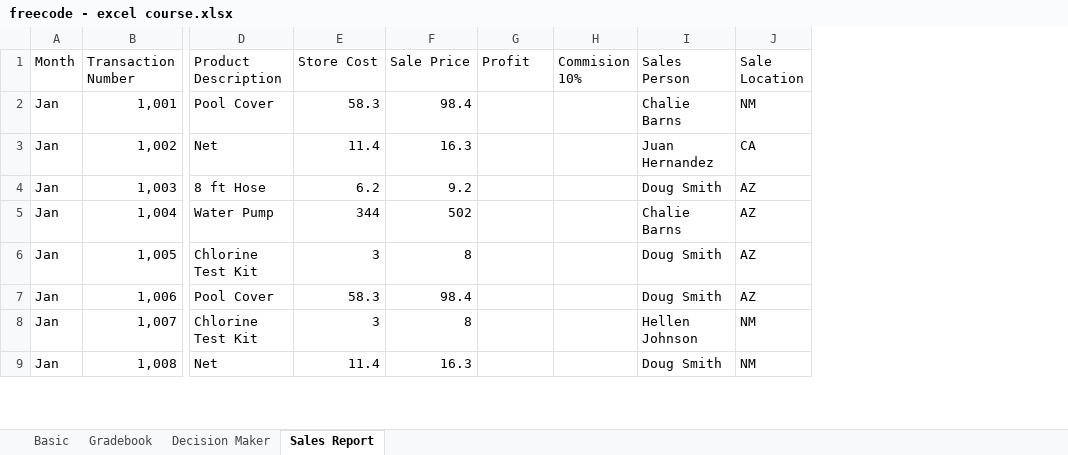
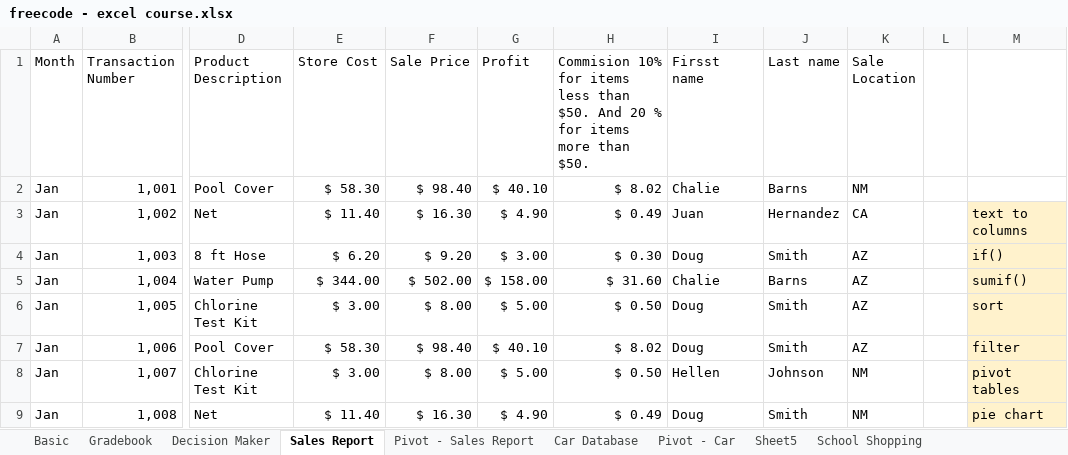
Before and after one commit to anna0625/microsoft-excel-practice, an Excel workbook: freecode - excel course.xlsx, sheet Sales Report, drawn as a sheet; only a part is shown, gaps mark what is left out; values as stored, in another font and other column widths than the file's, no borders; removed rows and columns are numbered as before the commit, all else as after; the diff covers the shown part only; the diff names each change by its address in the sheet, - before the commit and + after, or states it on an @@ line.

```diff
--- a/freecode - excel course.xlsx (sheet Sales Report)
+++ b/freecode - excel course.xlsx (sheet Sales Report)
+sheet tab: Pivot - Sales Report
+sheet tab: Car Database
+sheet tab: Pivot - Car
+sheet tab: Sheet5
+sheet tab: School Shopping
-column H (Commision 10%), empty
-column I (Sales Person), rows 2-9: Chalie Barns | Juan Hernandez | Doug Smith | Chalie Barns | Doug Smith | Doug Smith | Hellen Johnson | Doug Smith
+column H, rows 1-9: Commision 10% for items less than $50. And 20 % for items more than $50. | $ 8.02 | $ 0.49 | $ 0.30 | $ 31.60 | $ 0.50 | $ 8.02 | $ 0.50 | $ 0.49
+column I (Firsst name), rows 2-9: Chalie | Juan | Doug | Chalie | Doug | Doug | Hellen | Doug
+column J (Last name), rows 2-9: Barns | Hernandez | Smith | Barns | Smith | Smith | Johnson | Smith
+column L, empty
+column M, rows 3-9: text to columns | if() | sumif() | sort | filter | pivot tables | pie chart
-E2 (Store Cost): 58.3
+E2 (Store Cost): $ 58.30
-F2 (Sale Price): 98.4
+F2 (Sale Price): $ 98.40
-G2 (Profit): (empty)
+G2 (Profit): $ 40.10
-E3 (Store Cost): 11.4
+E3 (Store Cost): $ 11.40
-F3 (Sale Price): 16.3
+F3 (Sale Price): $ 16.30
-G3 (Profit): (empty)
+G3 (Profit): $ 4.90
-E4 (Store Cost): 6.2
+E4 (Store Cost): $ 6.20
-F4 (Sale Price): 9.2
+F4 (Sale Price): $ 9.20
-G4 (Profit): (empty)
+G4 (Profit): $ 3.00
-E5 (Store Cost): 344
+E5 (Store Cost): $ 344.00
-F5 (Sale Price): 502
+F5 (Sale Price): $ 502.00
-G5 (Profit): (empty)
+G5 (Profit): $ 158.00
-E6 (Store Cost): 3
+E6 (Store Cost): $ 3.00
-F6 (Sale Price): 8
+F6 (Sale Price): $ 8.00
-G6 (Profit): (empty)
+G6 (Profit): $ 5.00
-E7 (Store Cost): 58.3
+E7 (Store Cost): $ 58.30
-F7 (Sale Price): 98.4
+F7 (Sale Price): $ 98.40
-G7 (Profit): (empty)
+G7 (Profit): $ 40.10
-E8 (Store Cost): 3
+E8 (Store Cost): $ 3.00
-F8 (Sale Price): 8
+F8 (Sale Price): $ 8.00
-G8 (Profit): (empty)
+G8 (Profit): $ 5.00
-E9 (Store Cost): 11.4
+E9 (Store Cost): $ 11.40
-F9 (Sale Price): 16.3
+F9 (Sale Price): $ 16.30
-G9 (Profit): (empty)
+G9 (Profit): $ 4.90
```
Also changed, not shown: 4 added rows and 489 edited cells elsewhere in this sheet, charts or pictures.
